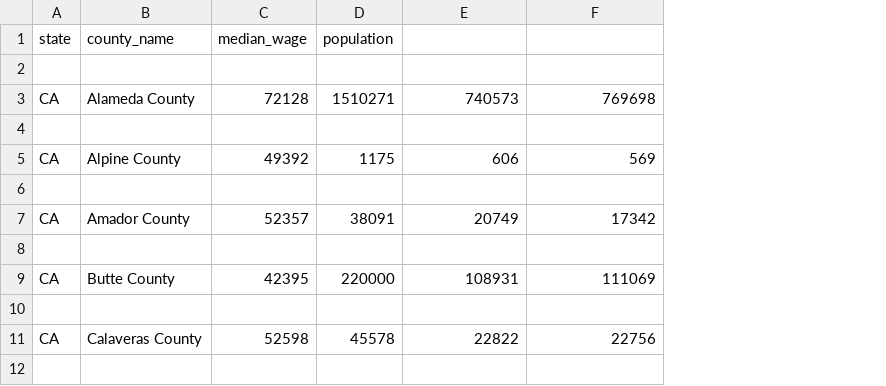
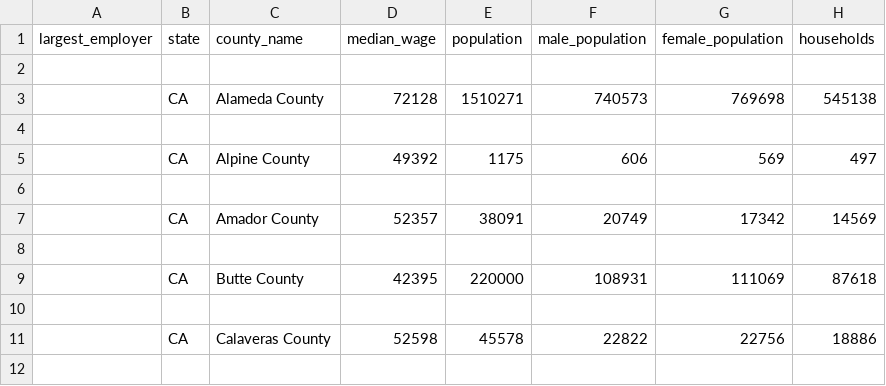
Before and after one commit to gabrielalharbi/info_proj, a CSV file: templates/data/county_data.csv, drawn as a sheet; only a part is shown; addresses are those after the commit; the diff names each change by its address in the sheet, - before the commit and + after, or states it on an @@ line.

```diff
--- a/templates/data/county_data.csv
+++ b/templates/data/county_data.csv
+column A (largest_employer), empty
+column H (households), rows 3-11: 545138 |  | 497 |  | 14569 |  | 87618 |  | 18886
-F1: (empty)
+F1: male_population
-G1: (empty)
+G1: female_population
```
Also changed, not shown: 9 other files.
